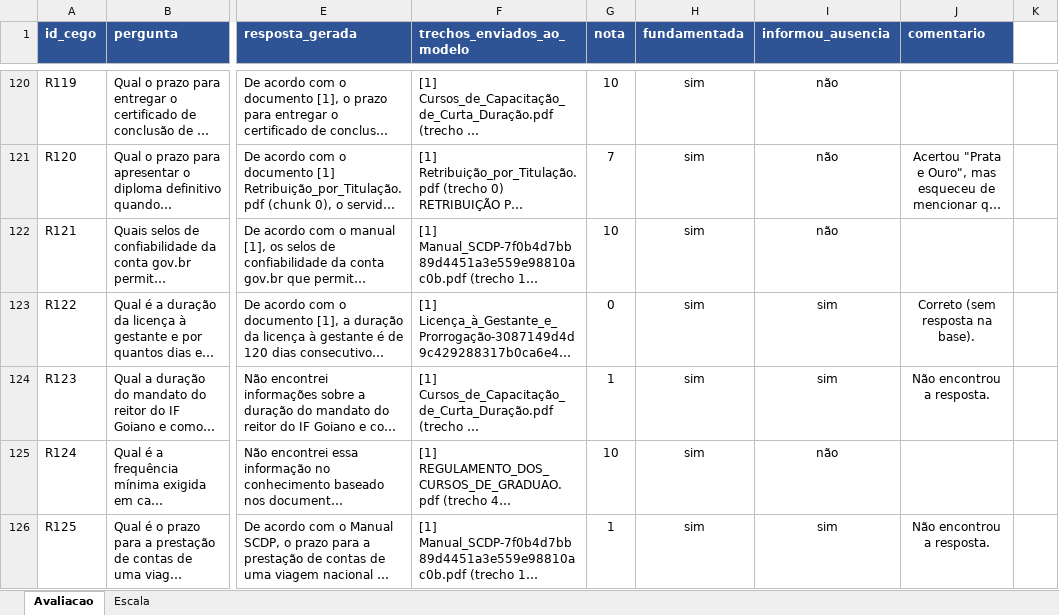
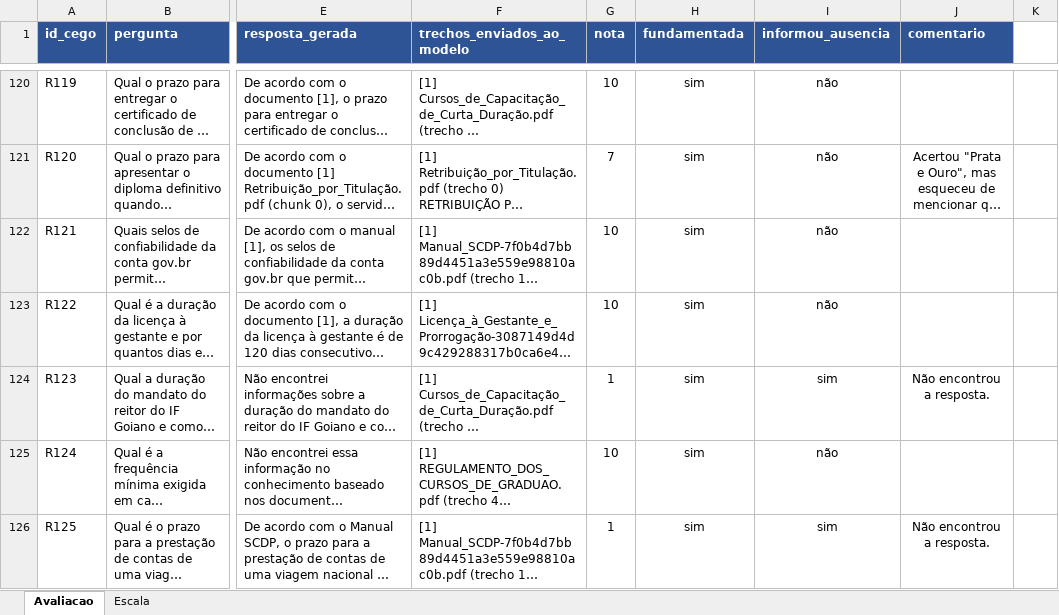
Before and after one commit to lhcamposs/tc-corporate-rag, an Excel workbook: avaliacao/resultados/avaliacao_cega.xlsx, sheet Avaliacao, drawn as a sheet; only a part is shown, gaps mark what is left out; long unchanged cells end in …; values as stored, in another font and other column widths than the file's, no borders; the diff names each change by its address in the sheet, - before the commit and + after, or states it on an @@ line.

Commit message:
chore: update response metrics and evaluation data

```diff
--- a/avaliacao/resultados/avaliacao_cega.xlsx (sheet Avaliacao)
+++ b/avaliacao/resultados/avaliacao_cega.xlsx (sheet Avaliacao)
-G123 (nota): 0
+G123 (nota): 10
-I123 (informou_ausencia): sim
+I123 (informou_ausencia): não
-J123 (comentario): Correto (sem resposta na base).
+J123 (comentario): (empty)
```
Also changed, not shown: 2 other files.
